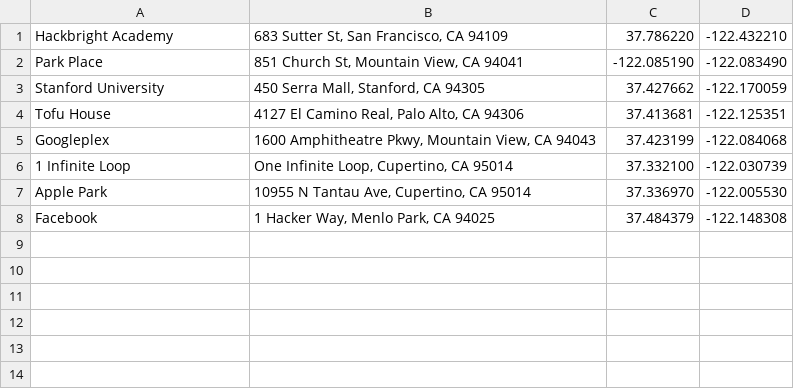
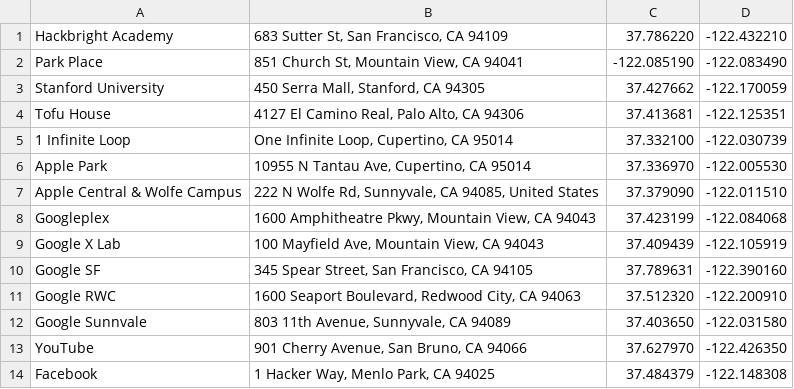
Before and after one commit to yvonneyeh/bookish-bay-area, a CSV file: data/addresses.csv, drawn as a sheet.

```diff
--- a/data/addresses.csv
+++ b/data/addresses.csv
@@ -4,5 +4,11 @@
 "Tofu House","4127 El Camino Real, Palo Alto, CA 94306","37.413681","-122.125351"
-"Googleplex","1600 Amphitheatre Pkwy, Mountain View, CA 94043","37.423199","-122.084068"
 "1 Infinite Loop","One Infinite Loop, Cupertino, CA 95014","37.332100","-122.030739"
 "Apple Park","10955 N Tantau Ave, Cupertino, CA 95014","37.336970","-122.005530"
+"Apple Central & Wolfe Campus","222 N Wolfe Rd, Sunnyvale, CA 94085, United States","37.379090","-122.011510"
+"Googleplex","1600 Amphitheatre Pkwy, Mountain View, CA 94043","37.423199","-122.084068"
+"Google X Lab","100 Mayfield Ave, Mountain View, CA 94043","37.409439","-122.105919"
+"Google SF","345 Spear Street, San Francisco, CA 94105","37.789631","-122.390160"
+"Google RWC","1600 Seaport Boulevard, Redwood City, CA 94063","37.512320","-122.200910"
+"Google Sunnvale","803 11th Avenue, Sunnyvale, CA 94089","37.403650","-122.031580"
+"YouTube","901 Cherry Avenue, San Bruno, CA 94066","37.627970","-122.426350"
 "Facebook","1 Hacker Way, Menlo Park, CA 94025","37.484379","-122.148308"
```
Also changed, not shown: 2 other files.
